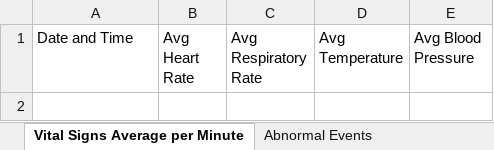
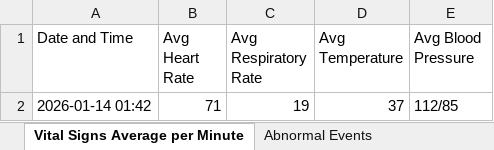
Before and after one commit to rnw23/RPM, an Excel workbook: records/permanentRecord_Alice Brown.xlsx, sheet Vital Signs Average per Minute, drawn as a sheet; values as stored, in another font and other column widths than the file's, no borders; the diff names each change by its address in the sheet, - before the commit and + after, or states it on an @@ line.

```diff
--- a/records/permanentRecord_Alice Brown.xlsx (sheet Vital Signs Average per Minute)
+++ b/records/permanentRecord_Alice Brown.xlsx (sheet Vital Signs Average per Minute)
+row 2: 2026-01-14 01:42 | 71 | 19 | 37 | 112/85
```
Also changed, not shown: sheet Abnormal Events, records/permanentRecord_David Jones.xlsx, records/permanentRecord_Jennifer Baker.xlsx, 6 other files.
